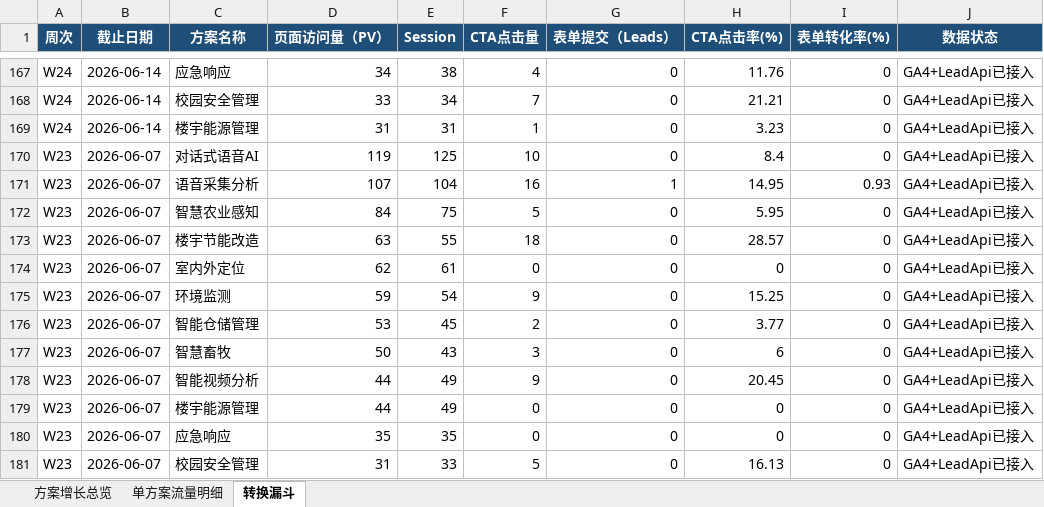
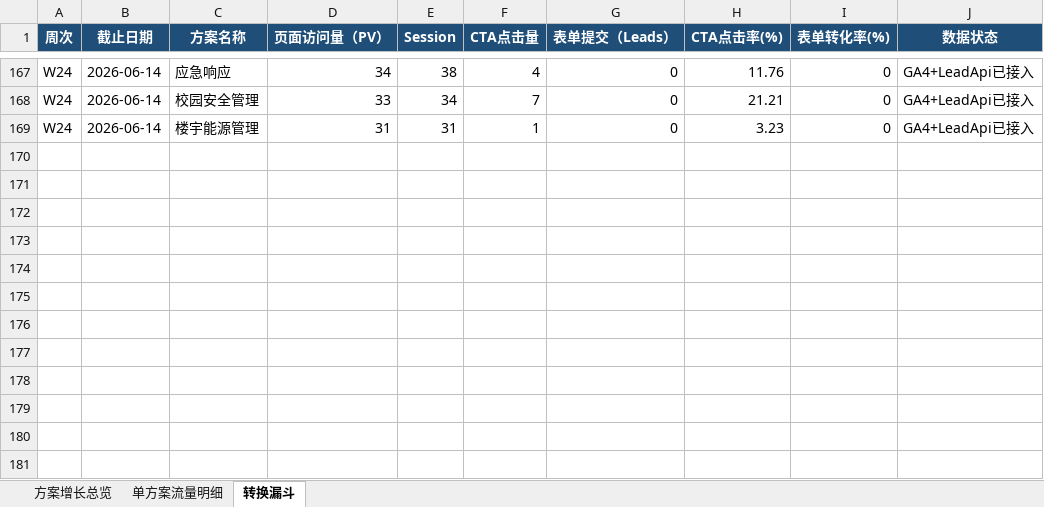
Before and after one commit to rebeccah321/ga4-feishu-dashboard, an Excel workbook: exports/Seeed周度三表_W23-W36_2026-09-13.xlsx, sheet 转换漏斗, drawn as a sheet; only a part is shown, gaps mark what is left out; values as stored, in another font and other column widths than the file's, no borders; removed rows and columns are numbered as before the commit, all else as after; the diff covers the shown part only; the diff names each change by its address in the sheet, - before the commit and + after, or states it on an @@ line.

```diff
--- a/exports/Seeed周度三表_W23-W36_2026-09-13.xlsx (sheet 转换漏斗)
+++ b/exports/Seeed周度三表_W23-W36_2026-09-13.xlsx (sheet 转换漏斗)
-row 170: W23 | 2026-06-07 | 对话式语音AI | 119 | 125 | 10 | 0 | 8.4 | 0 | GA4+LeadApi已接入
-row 171: W23 | 2026-06-07 | 语音采集分析 | 107 | 104 | 16 | 1 | 14.95 | 0.93 | GA4+LeadApi已接入
-row 172: W23 | 2026-06-07 | 智慧农业感知 | 84 | 75 | 5 | 0 | 5.95 | 0 | GA4+LeadApi已接入
-row 173: W23 | 2026-06-07 | 楼宇节能改造 | 63 | 55 | 18 | 0 | 28.57 | 0 | GA4+LeadApi已接入
-row 174: W23 | 2026-06-07 | 室内外定位 | 62 | 61 | 0 | 0 | 0 | 0 | GA4+LeadApi已接入
-row 175: W23 | 2026-06-07 | 环境监测 | 59 | 54 | 9 | 0 | 15.25 | 0 | GA4+LeadApi已接入
-row 176: W23 | 2026-06-07 | 智能仓储管理 | 53 | 45 | 2 | 0 | 3.77 | 0 | GA4+LeadApi已接入
-row 177: W23 | 2026-06-07 | 智慧畜牧 | 50 | 43 | 3 | 0 | 6 | 0 | GA4+LeadApi已接入
-row 178: W23 | 2026-06-07 | 智能视频分析 | 44 | 49 | 9 | 0 | 20.45 | 0 | GA4+LeadApi已接入
-row 179: W23 | 2026-06-07 | 楼宇能源管理 | 44 | 49 | 0 | 0 | 0 | 0 | GA4+LeadApi已接入
-row 180: W23 | 2026-06-07 | 应急响应 | 35 | 35 | 0 | 0 | 0 | 0 | GA4+LeadApi已接入
-row 181: W23 | 2026-06-07 | 校园安全管理 | 31 | 33 | 5 | 0 | 16.13 | 0 | GA4+LeadApi已接入
```
Also changed, not shown: 1 added row, 1 removed row and 41 edited cells elsewhere in this sheet, sheet 单方案流量明细, sheet 方案增长总览, 19 other files.
